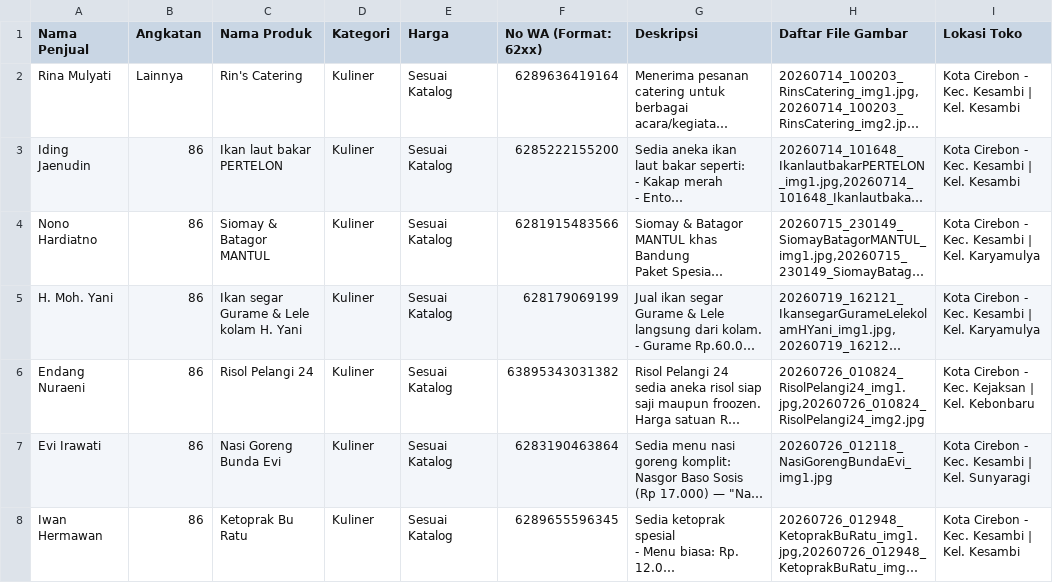
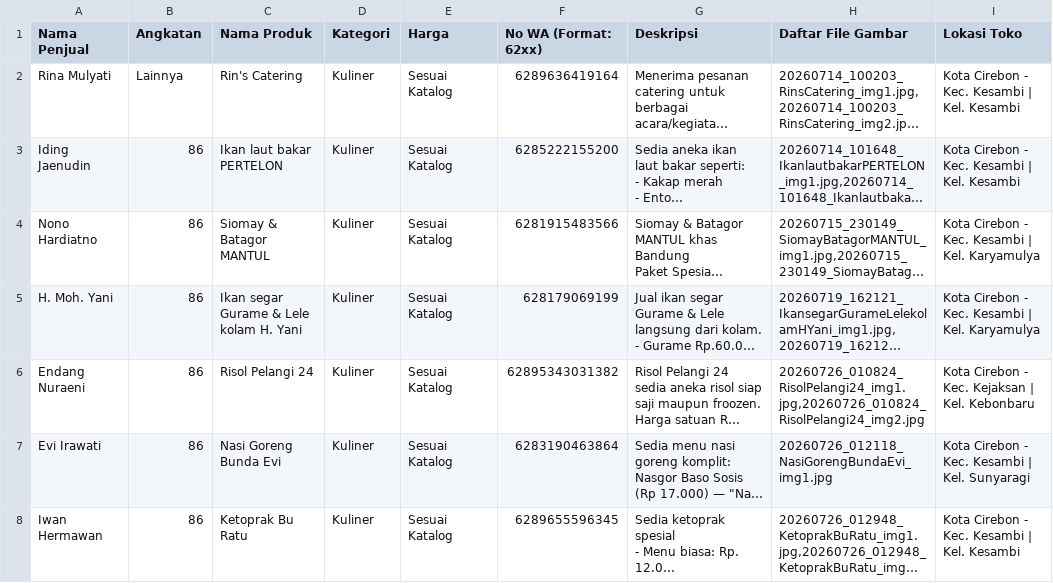
Before and after one commit to hsupriyatno/Sempat-Mart, a CSV file: sempat_mart_products.csv, drawn as a sheet; long unchanged cells end in …; the diff names each change by its address in the sheet, - before the commit and + after, or states it on an @@ line.

Commit message:
Revise product details in sempat_mart_products.csv
Updated product descriptions and prices in the CSV file.

```diff
--- a/sempat_mart_products.csv
+++ b/sempat_mart_products.csv
-F6 (No WA (Format: 62xx)): 63895343031382
+F6 (No WA (Format: 62xx)): 62895343031382
```
